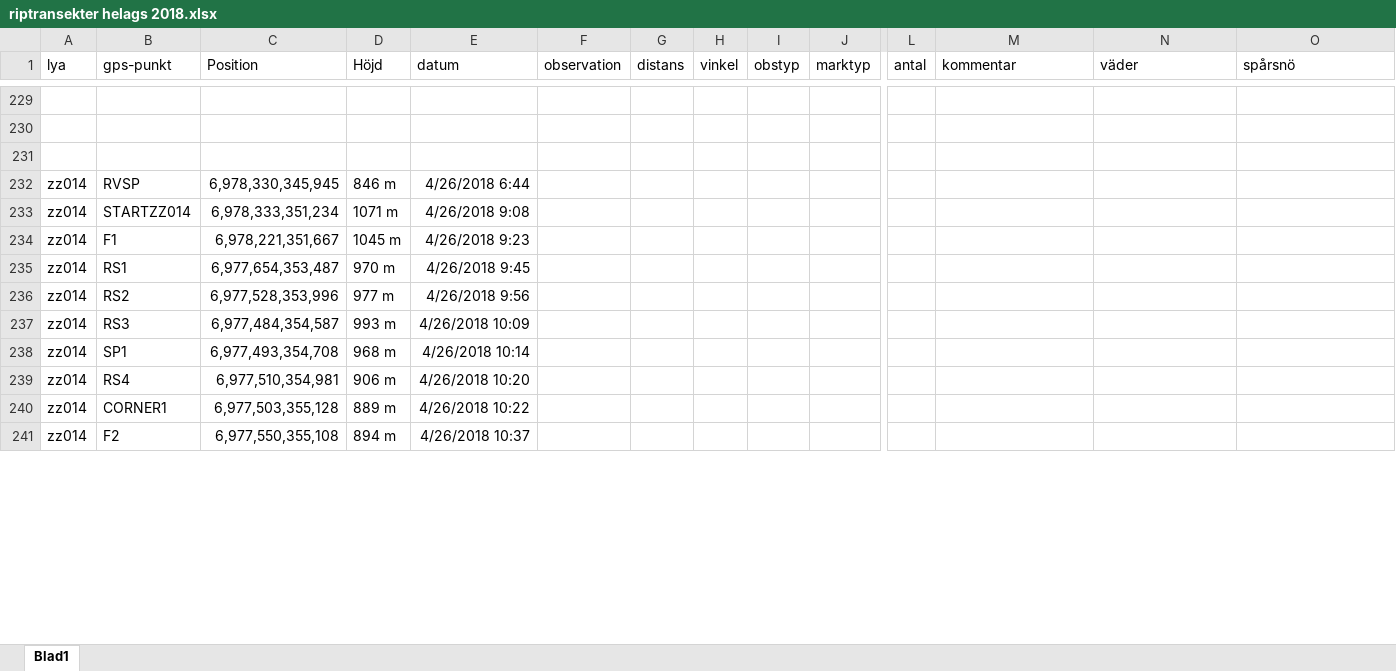
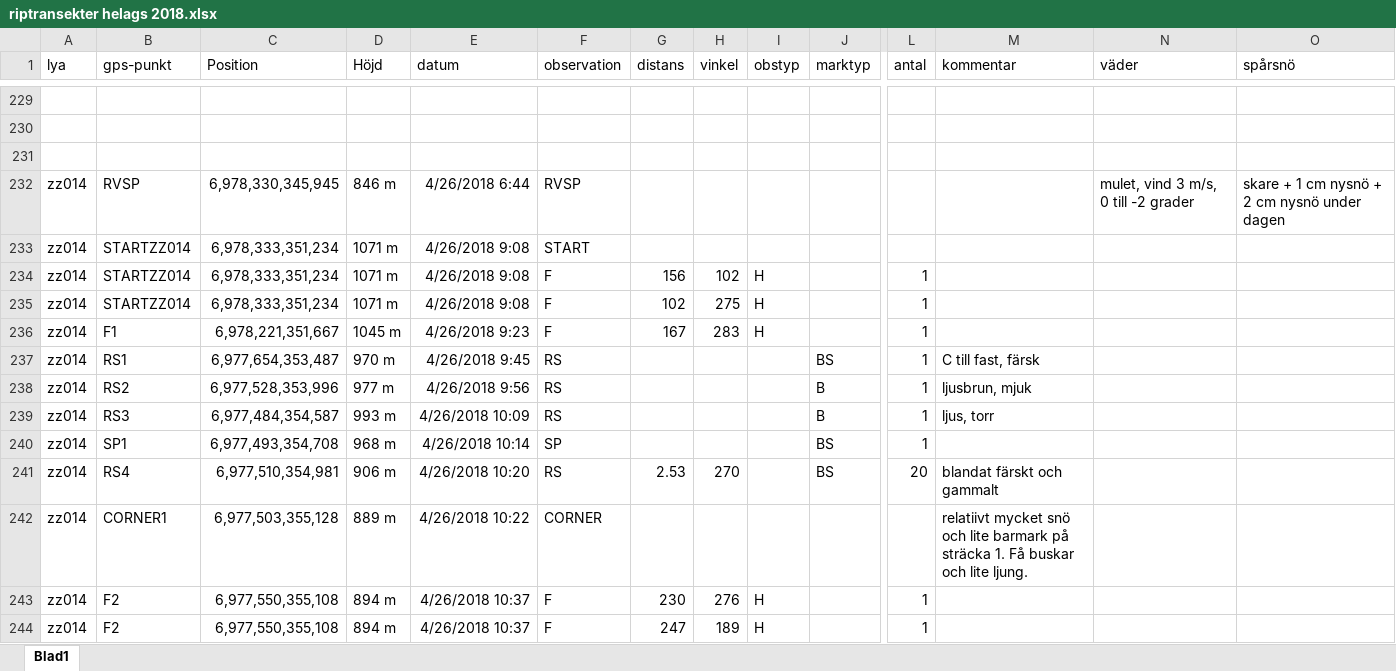
Before and after one commit to torhanssonfrank/Den-selection, an Excel workbook: Rawdata/riptransekter helags 2018.xlsx, sheet Blad1, drawn as a sheet; only a part is shown, gaps mark what is left out; values as stored, in another font and other column widths than the file's, no borders; addresses are those after the commit; rows hold the shown columns only; the diff covers the shown part only; the diff names each change by its address in the sheet, - before the commit and + after, or states it on an @@ line.

Commit message:
lagt till halve 014.

```diff
--- a/Rawdata/riptransekter helags 2018.xlsx (sheet Blad1)
+++ b/Rawdata/riptransekter helags 2018.xlsx (sheet Blad1)
-F232 (observation): (empty)
+F232 (observation): RVSP
-N232 (väder): (empty)
+N232 (väder): mulet, vind 3 m/s, 0 till -2 grader
-O232 (spårsnö): (empty)
+O232 (spårsnö): skare + 1 cm nysnö + 2 cm nysnö under dagen
-F233 (observation): (empty)
+F233 (observation): START
+row 234: zz014 | STARTZZ014 | 6,978,333,351,234 | 1071 m | 4/26/2018 9:08 | F | 156 | 102 | H |  | 1
+row 235: zz014 | STARTZZ014 | 6,978,333,351,234 | 1071 m | 4/26/2018 9:08 | F | 102 | 275 | H |  | 1
-F236 (observation): (empty)
+F236 (observation): F
-G236 (distans): (empty)
+G236 (distans): 167
-H236 (vinkel): (empty)
+H236 (vinkel): 283
-I236 (obstyp): (empty)
+I236 (obstyp): H
-L236:L240 (antal): (empty)
+L236:L240 (antal): 1
-F237:F239 (observation): (empty)
+F237:F239 (observation): RS
-J237 (marktyp): (empty)
+J237 (marktyp): BS
-M237 (kommentar): (empty)
+M237 (kommentar): C till fast, färsk
-J238:J239 (marktyp): (empty)
+J238:J239 (marktyp): B
-M238 (kommentar): (empty)
+M238 (kommentar): ljusbrun, mjuk
-M239 (kommentar): (empty)
+M239 (kommentar): ljus, torr
-F240 (observation): (empty)
+F240 (observation): SP
-J240:J241 (marktyp): (empty)
+J240:J241 (marktyp): BS
-F241 (observation): (empty)
+F241 (observation): RS
-G241 (distans): (empty)
+G241 (distans): 2.53
-H241 (vinkel): (empty)
+H241 (vinkel): 270
-L241 (antal): (empty)
+L241 (antal): 20
-M241 (kommentar): (empty)
+M241 (kommentar): blandat färskt och gammalt
-F242 (observation): (empty)
+F242 (observation): CORNER
-M242 (kommentar): (empty)
+M242 (kommentar): relatiivt mycket snö och lite barmark på sträcka 1. Få buskar och lite ljung.
-F243 (observation): (empty)
+F243 (observation): F
-G243 (distans): (empty)
+G243 (distans): 230
-H243 (vinkel): (empty)
+H243 (vinkel): 276
-I243 (obstyp): (empty)
+I243 (obstyp): H
-L243 (antal): (empty)
+L243 (antal): 1
+row 244: zz014 | F2 | 6,977,550,355,108 | 894 m | 4/26/2018 10:37 | F | 247 | 189 | H |  | 1
```
Also changed, not shown: 3 added rows and 12 edited cells elsewhere in this sheet.
